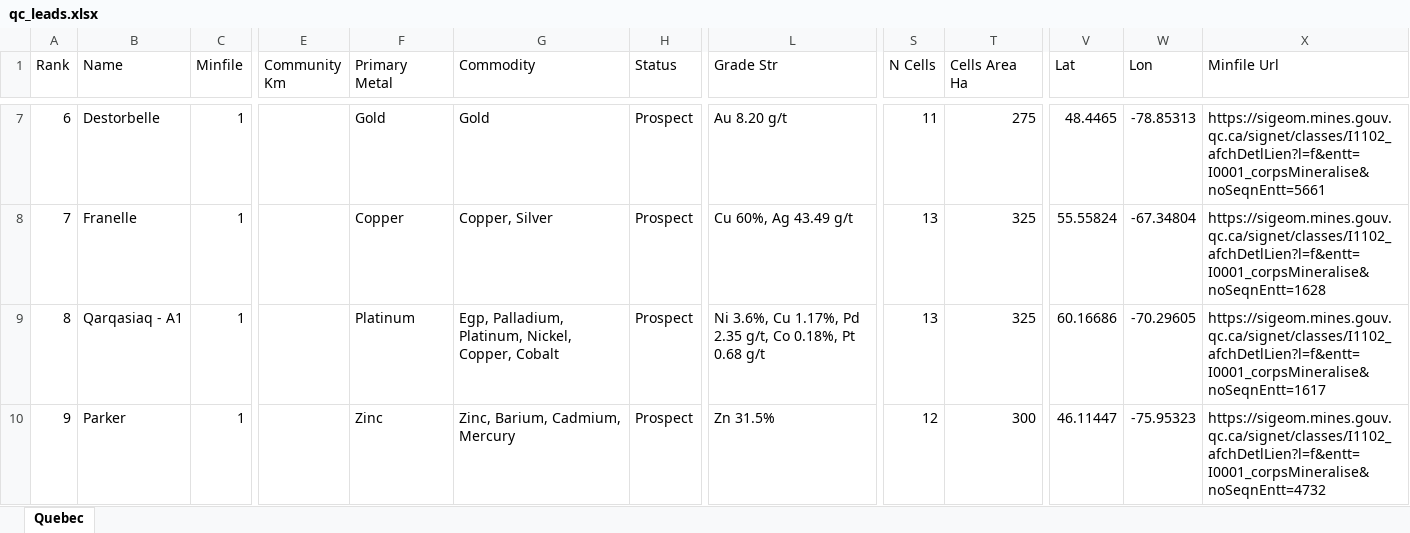
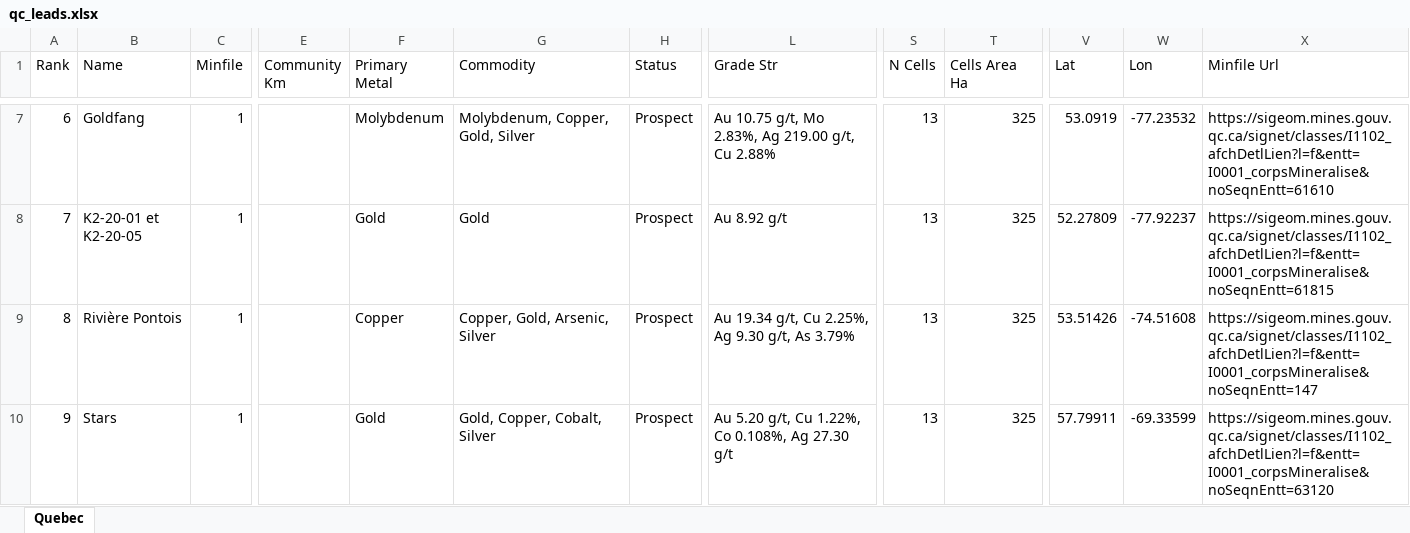
Before and after one commit to jaydeepdive/closeology, an Excel workbook: site/qc_leads.xlsx, sheet Quebec, drawn as a sheet; only a part is shown, gaps mark what is left out; values as stored, in another font and other column widths than the file's, no borders; the diff covers the shown part only; the diff names each change by its address in the sheet, - before the commit and + after, or states it on an @@ line.

```diff
--- a/site/qc_leads.xlsx (sheet Quebec)
+++ b/site/qc_leads.xlsx (sheet Quebec)
-B7 (Name): Destorbelle
+B7 (Name): Goldfang
-F7 (Primary Metal): Gold
+F7 (Primary Metal): Molybdenum
-G7 (Commodity): Gold
+G7 (Commodity): Molybdenum, Copper, Gold, Silver
-L7 (Grade Str): Au 8.20 g/t
+L7 (Grade Str): Au 10.75 g/t, Mo 2.83%, Ag 219.00 g/t, Cu 2.88%
-S7 (N Cells): 11
+S7 (N Cells): 13
-T7 (Cells Area Ha): 275
+T7 (Cells Area Ha): 325
-V7 (Lat): 48.4465
+V7 (Lat): 53.0919
-W7 (Lon): -78.85313
+W7 (Lon): -77.23532
-X7 (Minfile Url): https://sigeom.mines.gouv.qc.ca/signet/classes/I1102_afchDetlLien?l=f&entt=I0001_corpsMineralise&noSeqnEntt=5661
+X7 (Minfile Url): https://sigeom.mines.gouv.qc.ca/signet/classes/I1102_afchDetlLien?l=f&entt=I0001_corpsMineralise&noSeqnEntt=61610
-B8 (Name): Franelle
+B8 (Name): K2-20-01 et K2-20-05
-F8 (Primary Metal): Copper
+F8 (Primary Metal): Gold
-G8 (Commodity): Copper, Silver
+G8 (Commodity): Gold
-L8 (Grade Str): Cu 60%, Ag 43.49 g/t
+L8 (Grade Str): Au 8.92 g/t
-V8 (Lat): 55.55824
+V8 (Lat): 52.27809
-W8 (Lon): -67.34804
+W8 (Lon): -77.92237
-X8 (Minfile Url): https://sigeom.mines.gouv.qc.ca/signet/classes/I1102_afchDetlLien?l=f&entt=I0001_corpsMineralise&noSeqnEntt=1628
+X8 (Minfile Url): https://sigeom.mines.gouv.qc.ca/signet/classes/I1102_afchDetlLien?l=f&entt=I0001_corpsMineralise&noSeqnEntt=61815
-B9 (Name): Qarqasiaq - A1
+B9 (Name): Rivière Pontois
-F9 (Primary Metal): Platinum
+F9 (Primary Metal): Copper
-G9 (Commodity): Egp, Palladium, Platinum, Nickel, Copper, Cobalt
+G9 (Commodity): Copper, Gold, Arsenic, Silver
-L9 (Grade Str): Ni 3.6%, Cu 1.17%, Pd 2.35 g/t, Co 0.18%, Pt 0.68 g/t
+L9 (Grade Str): Au 19.34 g/t, Cu 2.25%, Ag 9.30 g/t, As 3.79%
-V9 (Lat): 60.16686
+V9 (Lat): 53.51426
-W9 (Lon): -70.29605
+W9 (Lon): -74.51608
-X9 (Minfile Url): https://sigeom.mines.gouv.qc.ca/signet/classes/I1102_afchDetlLien?l=f&entt=I0001_corpsMineralise&noSeqnEntt=1617
+X9 (Minfile Url): https://sigeom.mines.gouv.qc.ca/signet/classes/I1102_afchDetlLien?l=f&entt=I0001_corpsMineralise&noSeqnEntt=147
-B10 (Name): Parker
+B10 (Name): Stars
-F10 (Primary Metal): Zinc
+F10 (Primary Metal): Gold
-G10 (Commodity): Zinc, Barium, Cadmium, Mercury
+G10 (Commodity): Gold, Copper, Cobalt, Silver
-L10 (Grade Str): Zn 31.5%
+L10 (Grade Str): Au 5.20 g/t, Cu 1.22%, Co 0.108%, Ag 27.30 g/t
-S10 (N Cells): 12
+S10 (N Cells): 13
-T10 (Cells Area Ha): 300
+T10 (Cells Area Ha): 325
-V10 (Lat): 46.11447
+V10 (Lat): 57.79911
-W10 (Lon): -75.95323
+W10 (Lon): -69.33599
-X10 (Minfile Url): https://sigeom.mines.gouv.qc.ca/signet/classes/I1102_afchDetlLien?l=f&entt=I0001_corpsMineralise&noSeqnEntt=4732
+X10 (Minfile Url): https://sigeom.mines.gouv.qc.ca/signet/classes/I1102_afchDetlLien?l=f&entt=I0001_corpsMineralise&noSeqnEntt=63120
```
Also changed, not shown: 409 edited cells elsewhere in this sheet, site/bc_leads.xlsx, site/ns_leads.xlsx, 52 other files.
